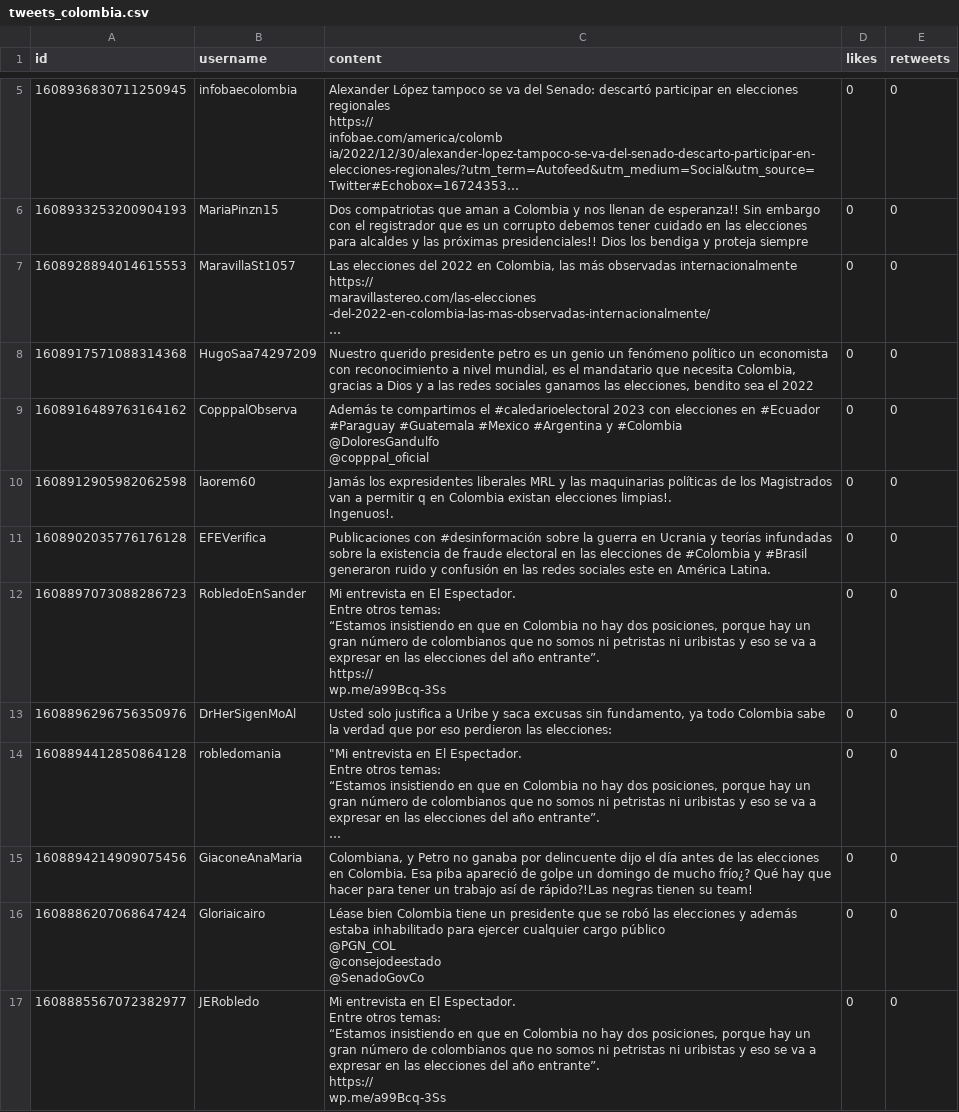
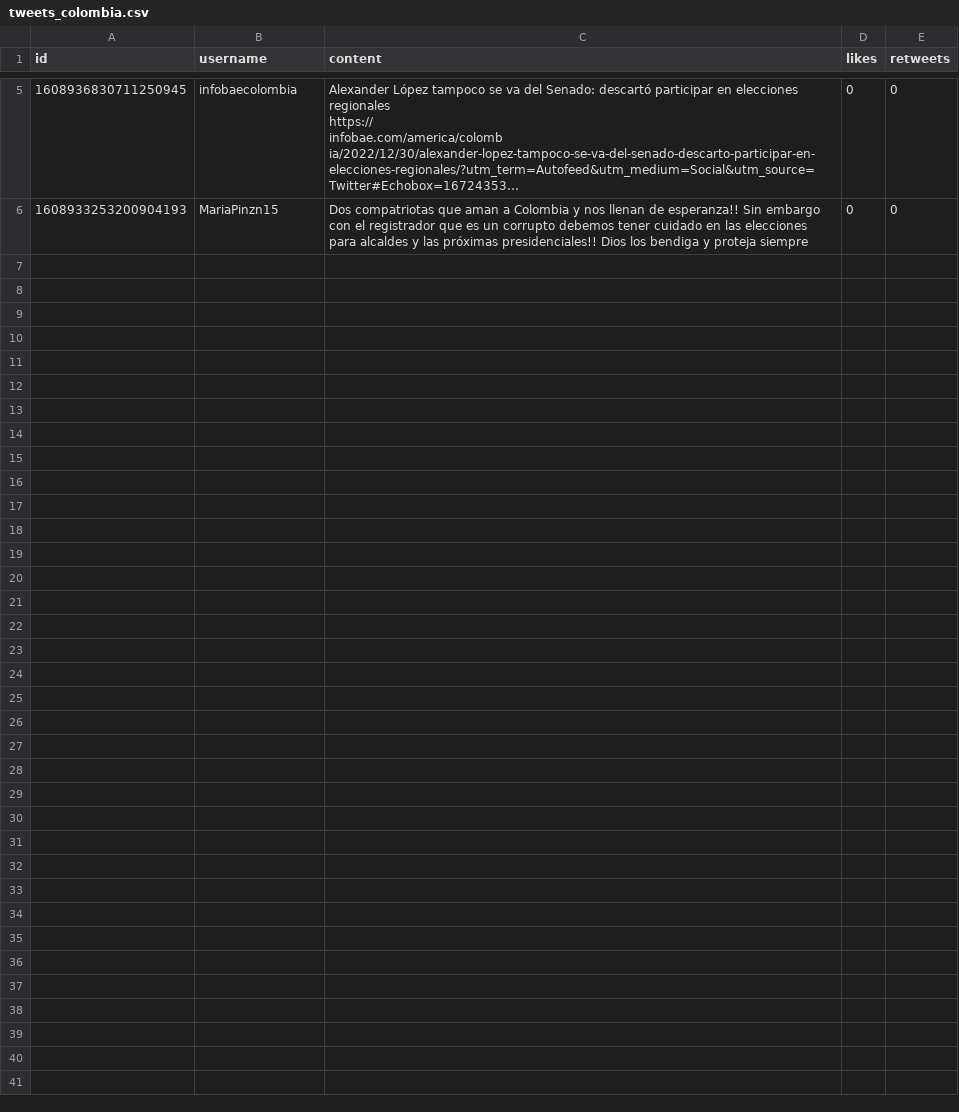
Before and after one commit to AndresAvella09/ProyetoElectoral, a CSV file: tweets_colombia.csv, drawn as a sheet; only a part is shown, gaps mark what is left out; long unchanged cells end in …; ↵ is a line break in a cell; the diff names each change by its address in the sheet, - before the commit and + after, or states it on an @@ line.

```diff
--- a/tweets_colombia.csv
+++ b/tweets_colombia.csv
-row 7: 1608928894014615553 | MaravillaSt1057 | Las elecciones del 2022 en Colombia, las más observadas internacionalmente ↵ https:// ↵ maravillastereo.com/las-elecciones ↵ -del-2022-en-colombia-las-mas-observadas-internacionalmente/ ↵ … | 0 | 0
-row 8: 1608917571088314368 | HugoSaa74297209 | Nuestro querido presidente petro es un genio un fenómeno político un economista con reconocimiento a nivel mundial, es el mandatario que necesita Colombia, gracias a Dios y a las redes sociales ganamos las elecciones, bendito sea el 2022 | 0 | 0
-row 9: 1608916489763164162 | CopppalObserva | Además te compartimos el #caledarioelectoral 2023 con elecciones en #Ecuador #Paraguay #Guatemala #Mexico #Argentina y #Colombia ↵ @DoloresGandulfo ↵ @copppal_oficial | 0 | 0
-row 10: 1608912905982062598 | laorem60 | Jamás los expresidentes liberales MRL y las maquinarias políticas de los Magistrados van a permitir q en Colombia existan elecciones limpias!. ↵ Ingenuos!. | 0 | 0
-row 11: 1608902035776176128 | EFEVerifica | Publicaciones con #desinformación sobre la guerra en Ucrania y teorías infundadas sobre la existencia de fraude electoral en las elecciones de #Colombia y #Brasil generaron ruido y confusión en las redes sociales este en América Latina. | 0 | 0
-row 12: 1608897073088286723 | RobledoEnSander | Mi entrevista en El Espectador. ↵ Entre otros temas: ↵ “Estamos insistiendo en que en Colombia no hay dos posiciones, porque hay un gran número de colombianos que no somos ni petristas ni uribistas y eso se va a expresar en las elecciones del año entrante”. ↵ https:// ↵ wp.me/a99Bcq-3Ss | 0 | 0
-row 13: 1608896296756350976 | DrHerSigenMoAl | Usted solo justifica a Uribe y saca excusas sin fundamento, ya todo Colombia sabe la verdad que por eso perdieron las elecciones: | 0 | 0
-row 14: 1608894412850864128 | robledomania | "Mi entrevista en El Espectador. ↵ Entre otros temas: ↵ “Estamos insistiendo en que en Colombia no hay dos posiciones, porque hay un gran número de colombianos que no somos ni petristas ni uribistas y eso se va a expresar en las elecciones del año entrante”. ↵ … | 0 | 0
-row 15: 1608894214909075456 | GiaconeAnaMaria | Colombiana, y Petro no ganaba por delincuente dijo el día antes de las elecciones en Colombia. Esa piba apareció de golpe un domingo de mucho frío¿? Qué hay que hacer para tener un trabajo así de rápido?!Las negras tienen su team! | 0 | 0
-row 16: 1608886207068647424 | Gloriaicairo | Léase bien Colombia tiene un presidente que se robó las elecciones y además estaba inhabilitado para ejercer cualquier cargo público ↵ @PGN_COL ↵ @consejodeestado ↵ @SenadoGovCo | 0 | 0
-row 17: 1608885567072382977 | JERobledo | Mi entrevista en El Espectador. ↵ Entre otros temas: ↵ “Estamos insistiendo en que en Colombia no hay dos posiciones, porque hay un gran número de colombianos que no somos ni petristas ni uribistas y eso se va a expresar en las elecciones del año entrante”. ↵ https:// ↵ wp.me/a99Bcq-3Ss | 0 | 0
```
Also changed, not shown: 6 other files.
